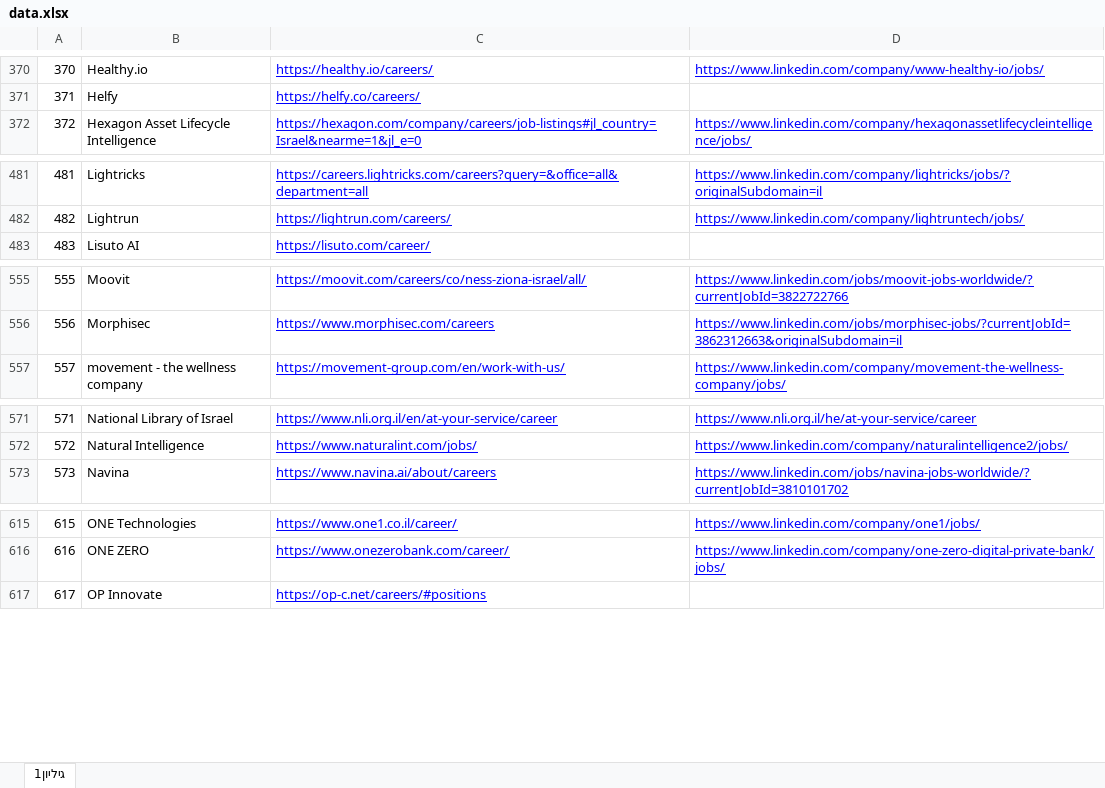
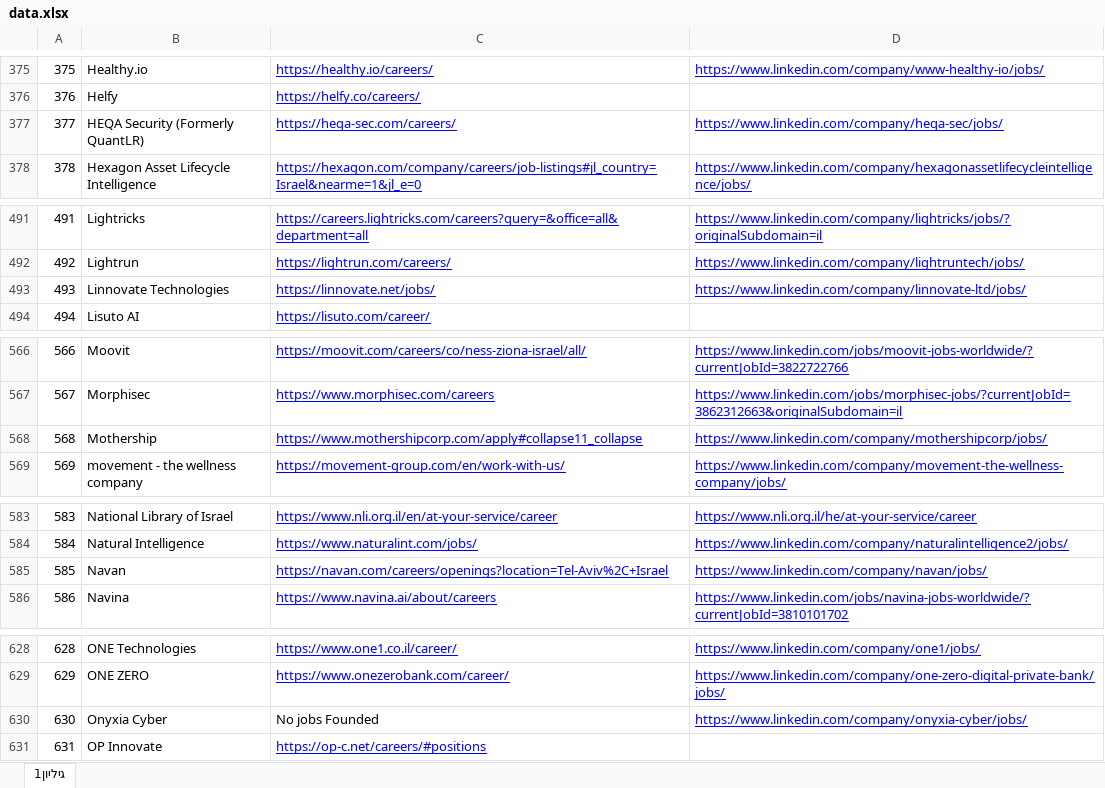
Before and after one commit to NsimDaghash/my-jobs-search, an Excel workbook: public/data.xlsx, sheet גיליון1, drawn as a sheet; only a part is shown, gaps mark what is left out; values as stored, in another font and other column widths than the file's, no borders; the diff covers the shown part only; the diff names each change by its address in the sheet, - before the commit and + after, or states it on an @@ line.

```diff
--- a/public/data.xlsx (sheet גיליון1)
+++ b/public/data.xlsx (sheet גיליון1)
@@ column A renumbered between rows 5 and 1000 @@
+row 377: 377 | HEQA Security (Formerly QuantLR) | https://heqa-sec.com/careers/ | https://www.linkedin.com/company/heqa-sec/jobs/
+row 493: 493 | Linnovate Technologies | https://linnovate.net/jobs/ | https://www.linkedin.com/company/linnovate-ltd/jobs/
+row 568: 568 | Mothership | https://www.mothershipcorp.com/apply#collapse11_collapse | https://www.linkedin.com/company/mothershipcorp/jobs/
+row 585: 585 | Navan | https://navan.com/careers/openings?location=Tel-Aviv%2C+Israel | https://www.linkedin.com/company/navan/jobs/
+row 630: 630 | Onyxia Cyber | No jobs Founded | https://www.linkedin.com/company/onyxia-cyber/jobs/
```
Also changed, not shown: 21 added rows, 1 removed row, 2 moved rows, 1 edited cell and cell formats elsewhere in this sheet, public/plats.xlsx, 2 other files.
